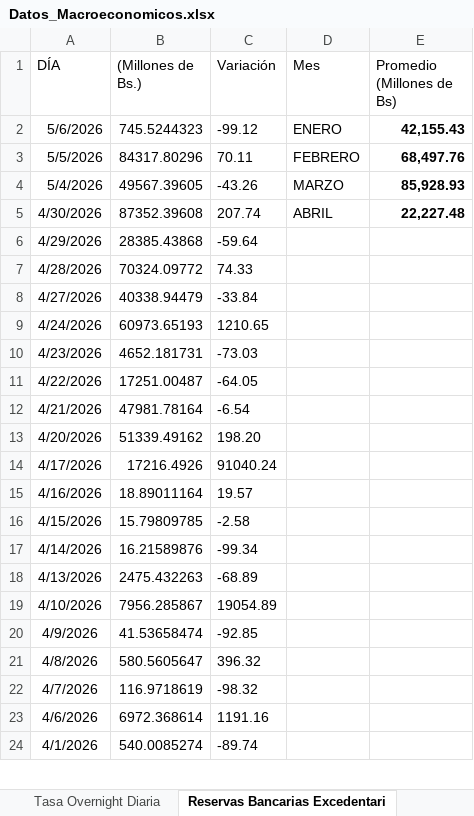
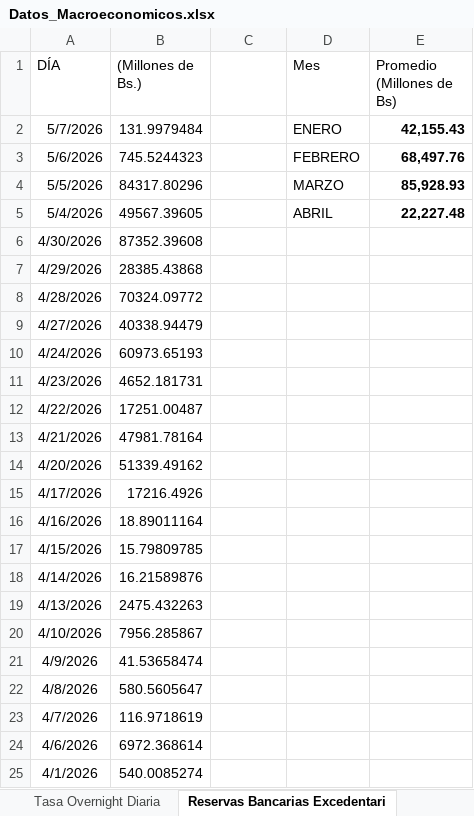
Before and after one commit to bfauairmonitor/Monitor-Nacional, an Excel workbook: Datos_Macroeconomicos.xlsx, sheet Reservas Bancarias Excedentari, drawn as a sheet; only a part is shown; values as stored, in another font and other column widths than the file's, no borders; addresses are those after the commit; the diff covers the shown part only; the diff names each change by its address in the sheet, - before the commit and + after, or states it on an @@ line.

```diff
--- a/Datos_Macroeconomicos.xlsx (sheet Reservas Bancarias Excedentari)
+++ b/Datos_Macroeconomicos.xlsx (sheet Reservas Bancarias Excedentari)
-C1: Variación
+C1: (empty)
+row 2: 5/7/2026 | 131.9979484 |  | ENERO | 42,155.43
-C3: -99.12
+C3: (empty)
-D3 (Mes): ENERO
+D3 (Mes): FEBRERO
-E3 (Promedio (Millones de Bs)): 42,155.43
+E3 (Promedio (Millones de Bs)): 68,497.76
-C4: 70.11
+C4: (empty)
-D4 (Mes): FEBRERO
+D4 (Mes): MARZO
-E4 (Promedio (Millones de Bs)): 68,497.76
+E4 (Promedio (Millones de Bs)): 85,928.93
-C5: -43.26
+C5: (empty)
-D5 (Mes): MARZO
+D5 (Mes): ABRIL
-E5 (Promedio (Millones de Bs)): 85,928.93
+E5 (Promedio (Millones de Bs)): 22,227.48
-C6: 207.74
+C6: (empty)
-D6 (Mes): ABRIL
+D6 (Mes): (empty)
-E6 (Promedio (Millones de Bs)): 22,227.48
+E6 (Promedio (Millones de Bs)): (empty)
-C7: -59.64
+C7: (empty)
-C8: 74.33
+C8: (empty)
-C9: -33.84
+C9: (empty)
-C10: 1210.65
+C10: (empty)
-C11: -73.03
+C11: (empty)
-C12: -64.05
+C12: (empty)
-C13: -6.54
+C13: (empty)
-C14: 198.20
+C14: (empty)
-C15: 91040.24
+C15: (empty)
-C16: 19.57
+C16: (empty)
-C17: -2.58
+C17: (empty)
-C18: -99.34
+C18: (empty)
-C19: -68.89
+C19: (empty)
-C20: 19054.89
+C20: (empty)
-C21: -92.85
+C21: (empty)
-C22: 396.32
+C22: (empty)
-C23: -98.32
+C23: (empty)
-C24: 1191.16
+C24: (empty)
-C25: -89.74
+C25: (empty)
```
Also changed, not shown: 2 edited cells elsewhere in this sheet, sheet Resev. Internacionales $, sheet Base Monetaria, sheet Liquidez Monetaria, sheet Tasa Overnight Diaria.
